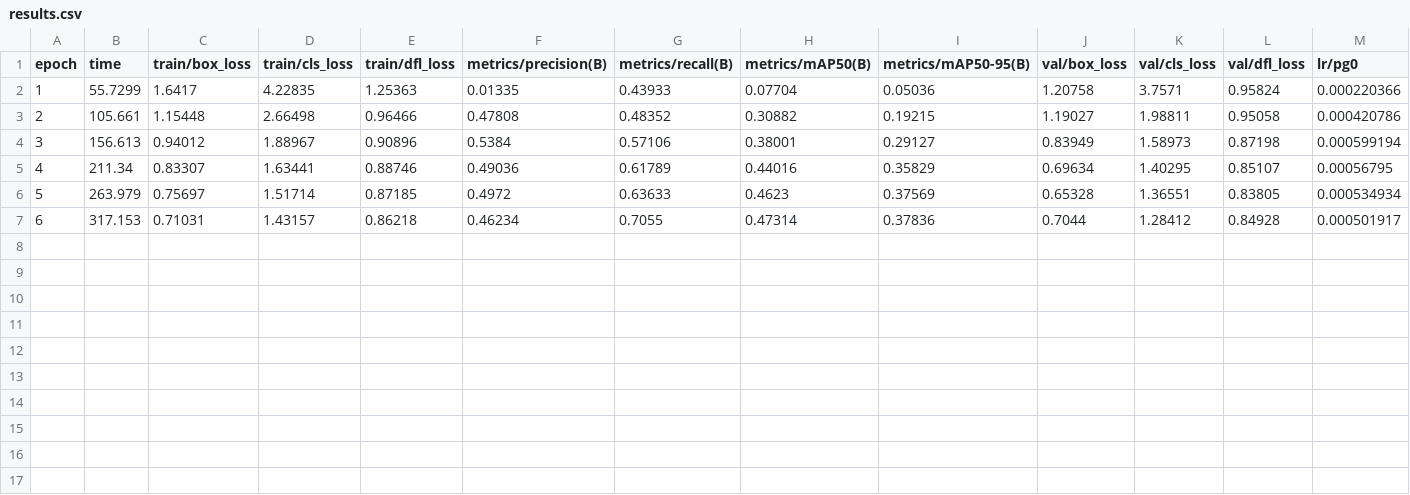
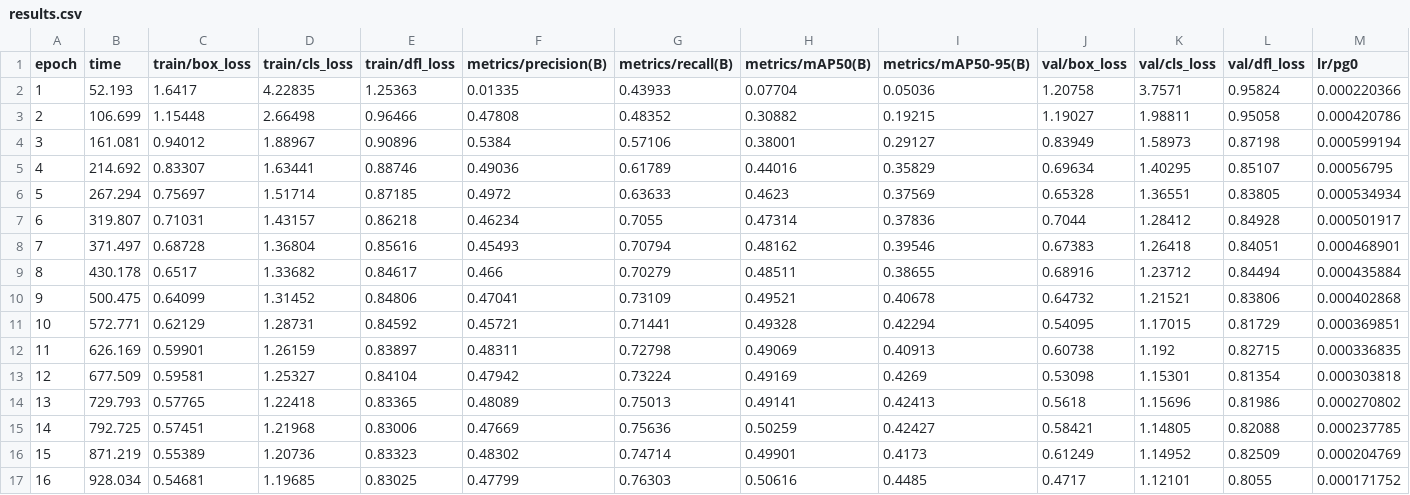
Before and after one commit to bachtiarpanjaitan/mlbb-auto, a CSV file: trainings/hero_detector/yolo11n_minimap/results.csv, drawn as a sheet; only a part is shown; rows hold the shown columns only; the diff names each change by its address in the sheet, - before the commit and + after, or states it on an @@ line.

```diff
--- a/trainings/hero_detector/yolo11n_minimap/results.csv
+++ b/trainings/hero_detector/yolo11n_minimap/results.csv
-B2 (time): 55.7299
+B2 (time): 52.193
-B3 (time): 105.661
+B3 (time): 106.699
-B4 (time): 156.613
+B4 (time): 161.081
-B5 (time): 211.34
+B5 (time): 214.692
-B6 (time): 263.979
+B6 (time): 267.294
-B7 (time): 317.153
+B7 (time): 319.807
+row 8: 7 | 371.497 | 0.68728 | 1.36804 | 0.85616 | 0.45493 | 0.70794 | 0.48162 | 0.39546 | 0.67383 | 1.26418 | 0.84051 | 0.000468901
+row 9: 8 | 430.178 | 0.6517 | 1.33682 | 0.84617 | 0.466 | 0.70279 | 0.48511 | 0.38655 | 0.68916 | 1.23712 | 0.84494 | 0.000435884
+row 10: 9 | 500.475 | 0.64099 | 1.31452 | 0.84806 | 0.47041 | 0.73109 | 0.49521 | 0.40678 | 0.64732 | 1.21521 | 0.83806 | 0.000402868
+row 11: 10 | 572.771 | 0.62129 | 1.28731 | 0.84592 | 0.45721 | 0.71441 | 0.49328 | 0.42294 | 0.54095 | 1.17015 | 0.81729 | 0.000369851
+row 12: 11 | 626.169 | 0.59901 | 1.26159 | 0.83897 | 0.48311 | 0.72798 | 0.49069 | 0.40913 | 0.60738 | 1.192 | 0.82715 | 0.000336835
+row 13: 12 | 677.509 | 0.59581 | 1.25327 | 0.84104 | 0.47942 | 0.73224 | 0.49169 | 0.4269 | 0.53098 | 1.15301 | 0.81354 | 0.000303818
+row 14: 13 | 729.793 | 0.57765 | 1.22418 | 0.83365 | 0.48089 | 0.75013 | 0.49141 | 0.42413 | 0.5618 | 1.15696 | 0.81986 | 0.000270802
+row 15: 14 | 792.725 | 0.57451 | 1.21968 | 0.83006 | 0.47669 | 0.75636 | 0.50259 | 0.42427 | 0.58421 | 1.14805 | 0.82088 | 0.000237785
+row 16: 15 | 871.219 | 0.55389 | 1.20736 | 0.83323 | 0.48302 | 0.74714 | 0.49901 | 0.4173 | 0.61249 | 1.14952 | 0.82509 | 0.000204769
+row 17: 16 | 928.034 | 0.54681 | 1.19685 | 0.83025 | 0.47799 | 0.76303 | 0.50616 | 0.4485 | 0.4717 | 1.12101 | 0.8055 | 0.000171752
```
Also changed, not shown: 4 other files.
